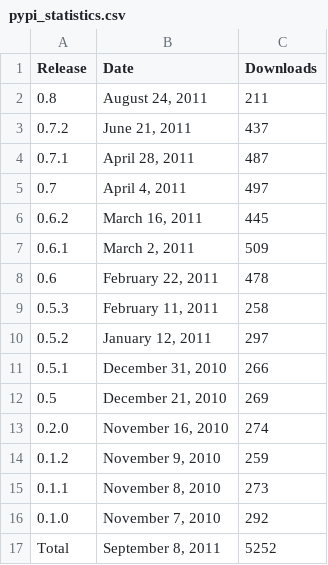
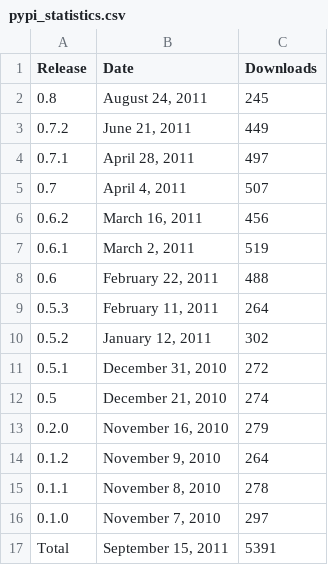
Before and after one commit to prody/ProDy, a CSV file: doc/_static/pypi_statistics.csv, drawn as a sheet.

```diff
--- a/doc/_static/pypi_statistics.csv
+++ b/doc/_static/pypi_statistics.csv
@@ -1,17 +1,17 @@
 Release;Date;Downloads
-0.8;August 24, 2011;211
-0.7.2;June 21, 2011;437
-0.7.1;April 28, 2011;487
-0.7;April  4, 2011;497
-0.6.2;March 16, 2011;445
-0.6.1;March  2, 2011;509
-0.6;February 22, 2011;478
-0.5.3;February 11, 2011;258
-0.5.2;January 12, 2011;297
-0.5.1;December 31, 2010;266
-0.5;December 21, 2010;269
-0.2.0;November 16, 2010;274
-0.1.2;November  9, 2010;259
-0.1.1;November  8, 2010;273
-0.1.0;November  7, 2010;292
-Total;September  8, 2011;5252
+0.8;August 24, 2011;245
+0.7.2;June 21, 2011;449
+0.7.1;April 28, 2011;497
+0.7;April  4, 2011;507
+0.6.2;March 16, 2011;456
+0.6.1;March  2, 2011;519
+0.6;February 22, 2011;488
+0.5.3;February 11, 2011;264
+0.5.2;January 12, 2011;302
+0.5.1;December 31, 2010;272
+0.5;December 21, 2010;274
+0.2.0;November 16, 2010;279
+0.1.2;November  9, 2010;264
+0.1.1;November  8, 2010;278
+0.1.0;November  7, 2010;297
+Total;September 15, 2011;5391
```
Also changed, not shown: doc/_static/pypi_downloads.csv, 4 other files.
